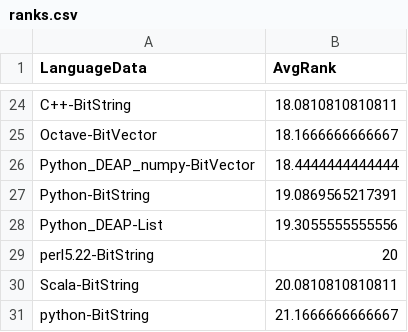
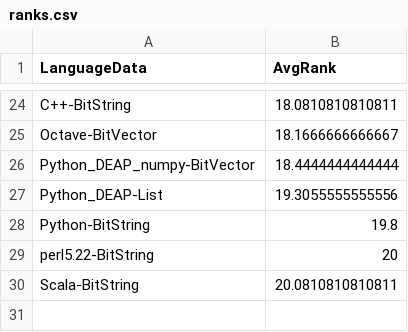
Before and after one commit to geneura-papers/2016-ea-languages-PPSN, a CSV file: data/ranks.csv, drawn as a sheet; only a part is shown, gaps mark what is left out; removed rows and columns are numbered as before the commit, all else as after; the diff names each change by its address in the sheet, - before the commit and + after, or states it on an @@ line.

```diff
--- a/data/ranks.csv
+++ b/data/ranks.csv
-row 27: Python-BitString | 19.0869565217391
+row 28: Python-BitString | 19.8
-row 31: python-BitString | 21.1666666666667
```
Also changed, not shown: data/measures-bitflip.csv, data/ratios.csv.
